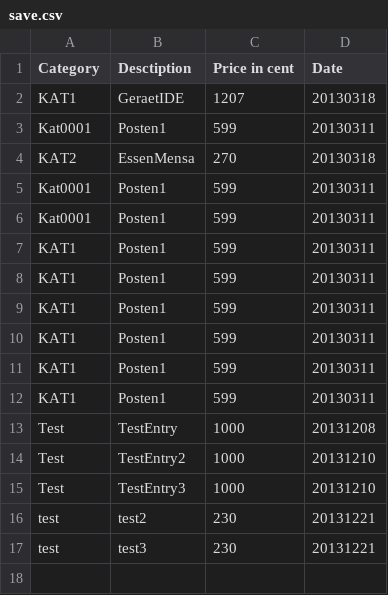
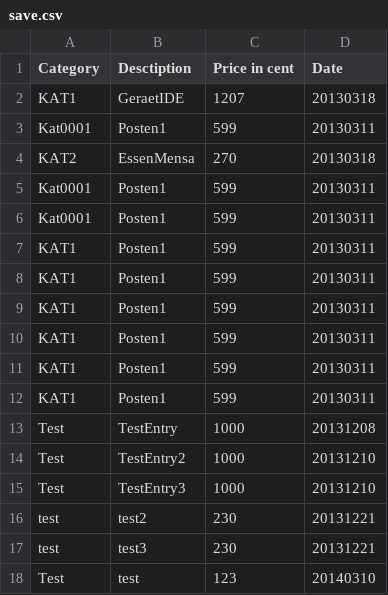
Before and after one commit to V155/finanzMonitor, a CSV file: save.csv, drawn as a sheet.

```diff
--- a/save.csv
+++ b/save.csv
@@ -17 +17,2 @@ test,test2,230,20131221
 test,test3,230,20131221
+Test,test,123,20140310
```
Also changed, not shown: 1 other file.
